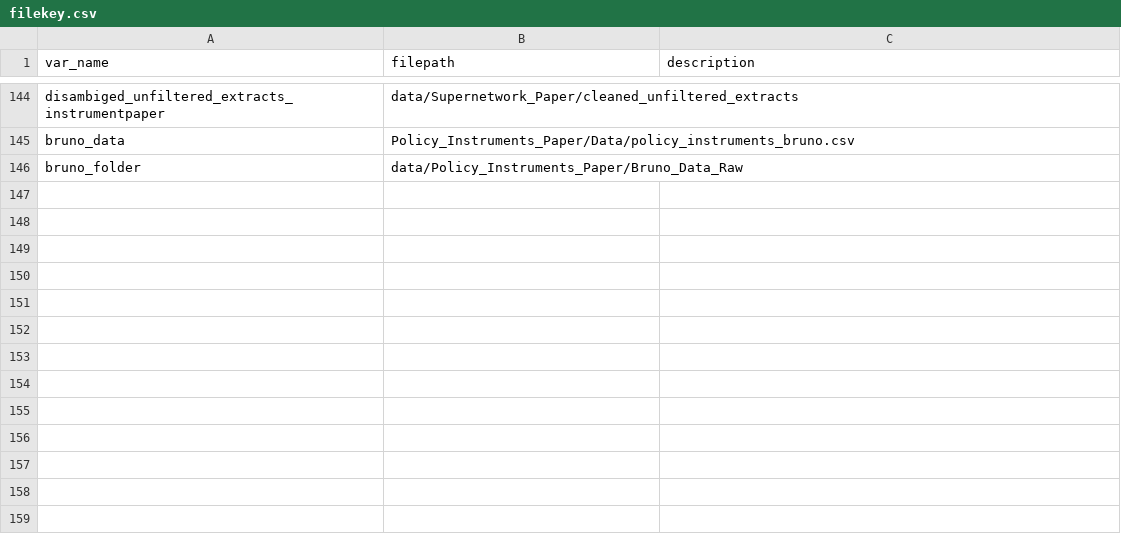
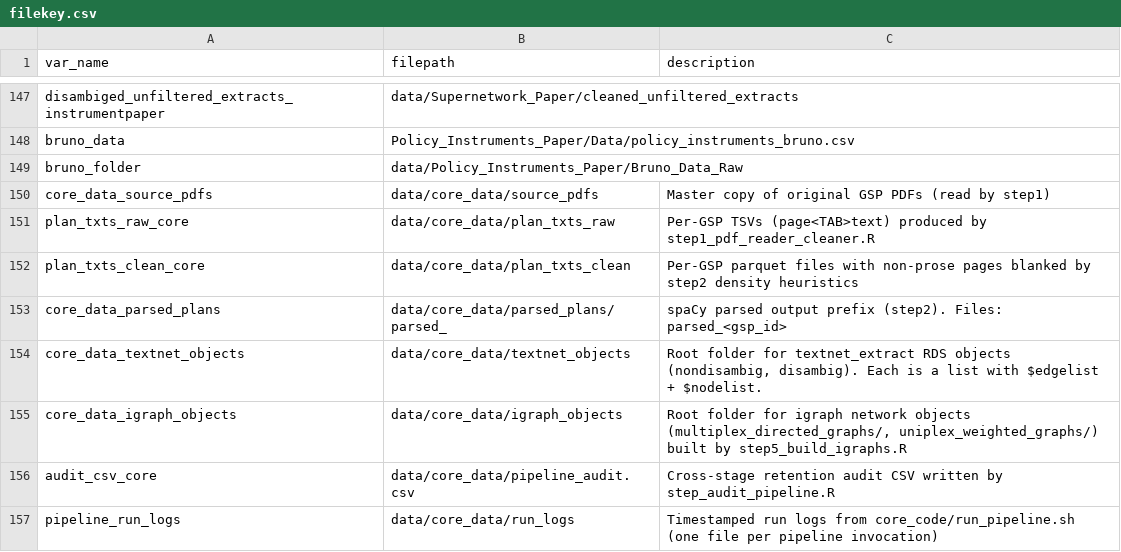
Before and after one commit to ucd-cepb/kings, a CSV file: filekey.csv, drawn as a sheet; only a part is shown, gaps mark what is left out; the diff covers the shown part only.

Commit message:
initiate core data and core code

```diff
--- a/filekey.csv
+++ b/filekey.csv
@@ -146 +149,9 @@ bruno_data,Policy_Instruments_Paper/Data/policy_instruments_bruno.csv,
 bruno_folder,data/Policy_Instruments_Paper/Bruno_Data_Raw,
+core_data_source_pdfs,data/core_data/source_pdfs,"Master copy of original GSP PDFs (read by step1)"
+plan_txts_raw_core,data/core_data/plan_txts_raw,"Per-GSP TSVs (page<TAB>text) produced by step1_pdf_reader_cleaner.R"
+plan_txts_clean_core,data/core_data/plan_txts_clean,"Per-GSP parquet files with non-prose pages blanked by step2 density heuristics"
+core_data_parsed_plans,data/core_data/parsed_plans/parsed_,"spaCy parsed output prefix (step2). Files: parsed_<gsp_id>"
+core_data_textnet_objects,data/core_data/textnet_objects,"Root folder for textnet_extract RDS objects (nondisambig, disambig). Each is a list with $edgelist + $nodelist."
+core_data_igraph_objects,data/core_data/igraph_objects,"Root folder for igraph network objects (multiplex_directed_graphs/, uniplex_weighted_graphs/) built by step5_build_igraphs.R"
+audit_csv_core,data/core_data/pipeline_audit.csv,"Cross-stage retention audit CSV written by step_audit_pipeline.R"
+pipeline_run_logs,data/core_data/run_logs,"Timestamped run logs from core_code/run_pipeline.sh (one file per pipeline invocation)"
```
Also changed, not shown: 11 added rows elsewhere in this file, 23 other files.
